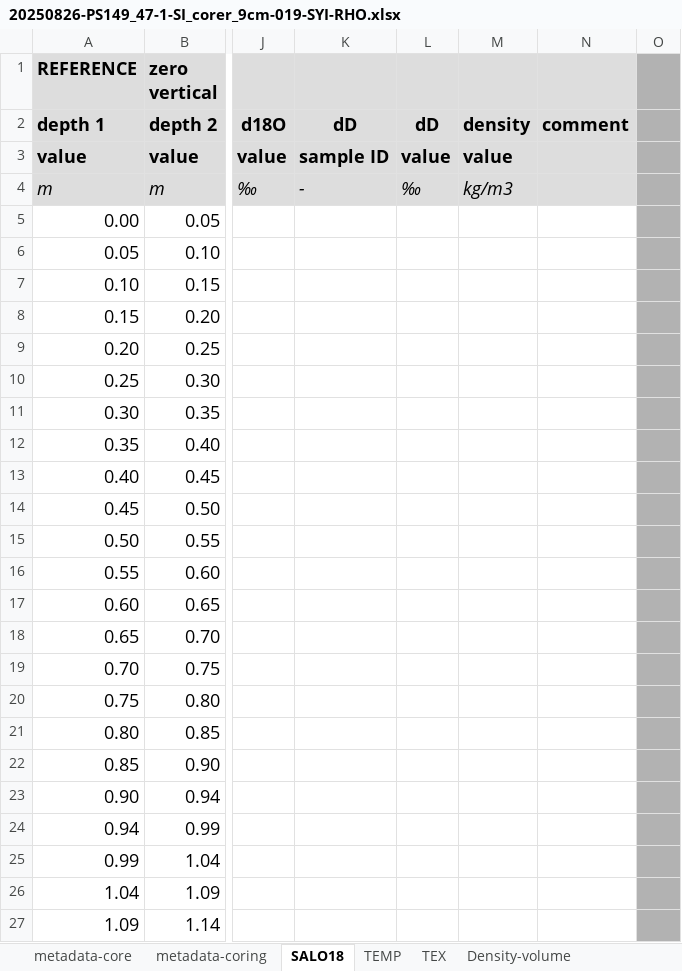
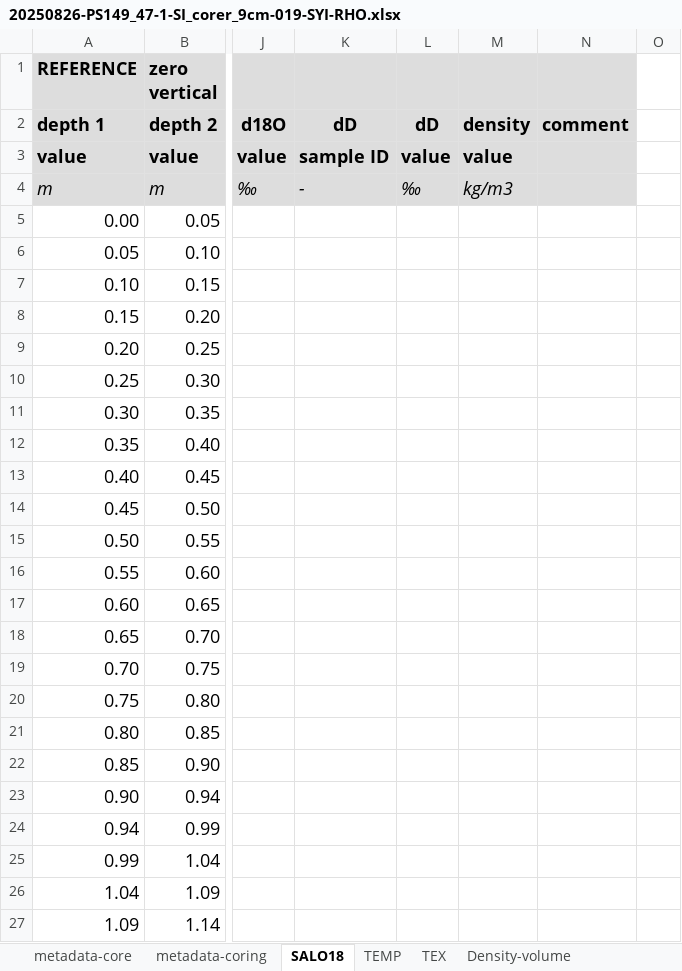
Before and after one commit to esalganik/Contrasts-ice-coring, an Excel workbook: Data/IceStation3d/26aug2025coring/20250826-PS149_47-1-SI_corer_9cm-019-SYI-RHO.xlsx, sheet SALO18, drawn as a sheet; only a part is shown, gaps mark what is left out; values as stored, in another font and other column widths than the file's, no borders; charts and pictures not drawn; the diff covers the shown part only; the diff names each change by its address in the sheet, - before the commit and + after, or states it on an @@ line.

```diff
--- a/Data/IceStation3d/26aug2025coring/20250826-PS149_47-1-SI_corer_9cm-019-SYI-RHO.xlsx (sheet SALO18)
+++ b/Data/IceStation3d/26aug2025coring/20250826-PS149_47-1-SI_corer_9cm-019-SYI-RHO.xlsx (sheet SALO18)
-O1:O27 fill: #B2B2B2
+O1:O27 fill: none
```
Also changed, not shown: 5 removed rows and cell formats elsewhere in this sheet, Data/IceStation1c/09aug2025coring/20250809-PS149_32-1-SI_corer_9cm-019-FYI-RHO.xlsx, Data/IceStation2d/23aug2025coring_melt_ponds/20250823-PS149_46-1-SI_corer_9cm-020-FYI-T3-melt_pond-RHO-TXT.xlsx, 7 other files.
